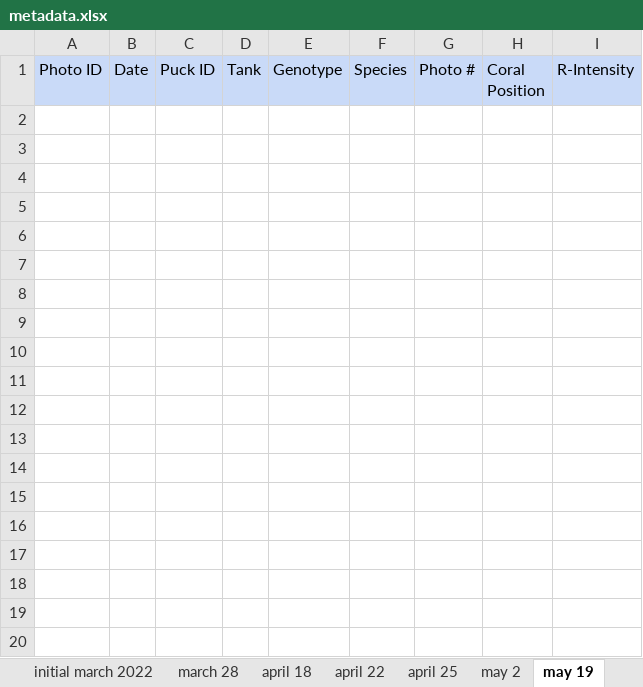
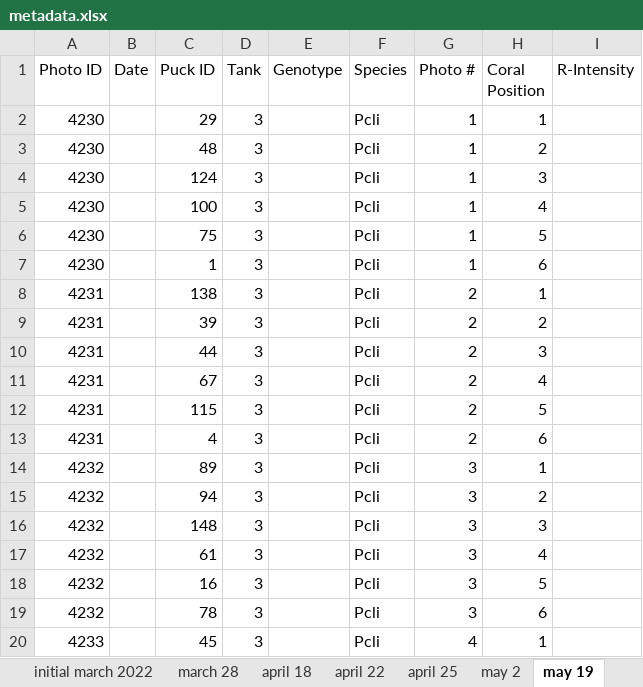
Before and after one commit to ademerlis/temperaturevariabilityAcerPcli, an Excel workbook: physiology/R_intensity/metadata.xlsx, sheet may 19, drawn as a sheet; only a part is shown; values as stored, in another font and other column widths than the file's, no borders; charts and pictures not drawn; the diff covers the shown part only; the diff names each change by its address in the sheet, - before the commit and + after, or states it on an @@ line.

```diff
--- a/physiology/R_intensity/metadata.xlsx (sheet may 19)
+++ b/physiology/R_intensity/metadata.xlsx (sheet may 19)
-A1:I1 fill: #C9DAF8
+A1:I1 fill: none
+row 2: 4230 |  | 29 | 3 |  | Pcli | 1 | 1
+row 3: 4230 |  | 48 | 3 |  | Pcli | 1 | 2
+row 4: 4230 |  | 124 | 3 |  | Pcli | 1 | 3
+row 5: 4230 |  | 100 | 3 |  | Pcli | 1 | 4
+row 6: 4230 |  | 75 | 3 |  | Pcli | 1 | 5
+row 7: 4230 |  | 1 | 3 |  | Pcli | 1 | 6
+row 8: 4231 |  | 138 | 3 |  | Pcli | 2 | 1
+row 9: 4231 |  | 39 | 3 |  | Pcli | 2 | 2
+row 10: 4231 |  | 44 | 3 |  | Pcli | 2 | 3
+row 11: 4231 |  | 67 | 3 |  | Pcli | 2 | 4
+row 12: 4231 |  | 115 | 3 |  | Pcli | 2 | 5
+row 13: 4231 |  | 4 | 3 |  | Pcli | 2 | 6
+row 14: 4232 |  | 89 | 3 |  | Pcli | 3 | 1
+row 15: 4232 |  | 94 | 3 |  | Pcli | 3 | 2
+row 16: 4232 |  | 148 | 3 |  | Pcli | 3 | 3
+row 17: 4232 |  | 61 | 3 |  | Pcli | 3 | 4
+row 18: 4232 |  | 16 | 3 |  | Pcli | 3 | 5
+row 19: 4232 |  | 78 | 3 |  | Pcli | 3 | 6
+row 20: 4233 |  | 45 | 3 |  | Pcli | 4 | 1
```
Also changed, not shown: 164 added rows elsewhere in this sheet, sheet june 21, sheet june 26, sheet june 28, sheet april 22, sheet initial march 2022, sheet march 28, 3 more sheets, charts or pictures, physiology/photosynthetic_efficiency/PAM file and photo data.xlsx, 40 other files.
